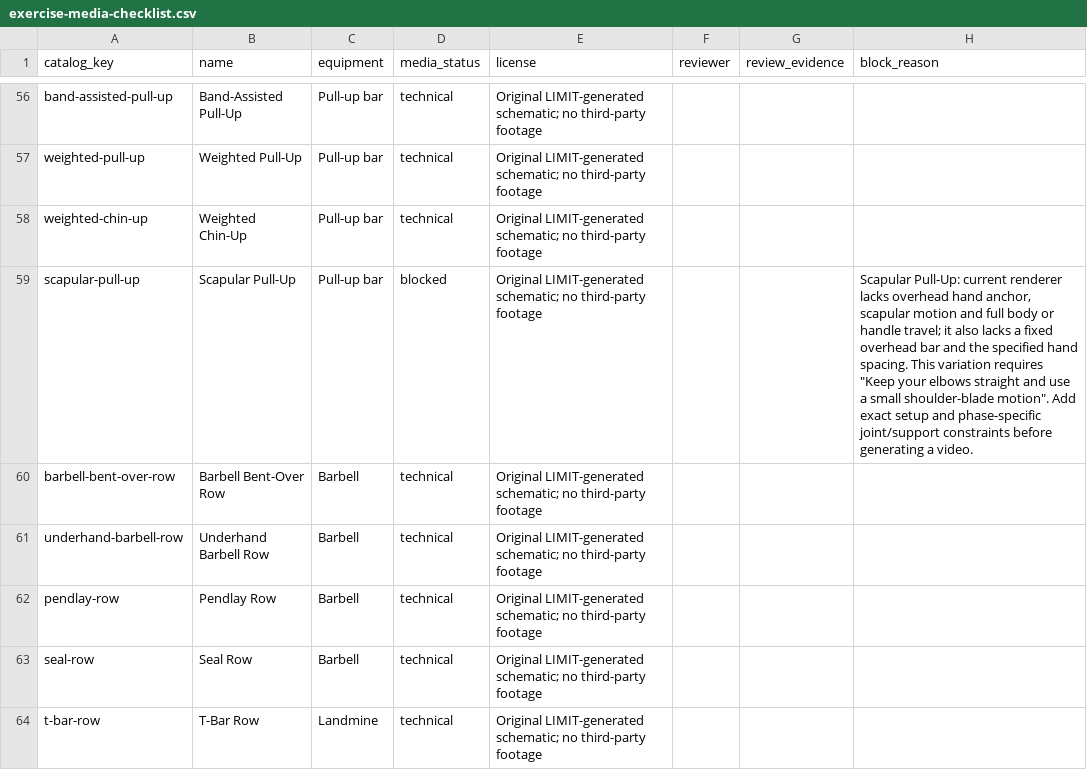
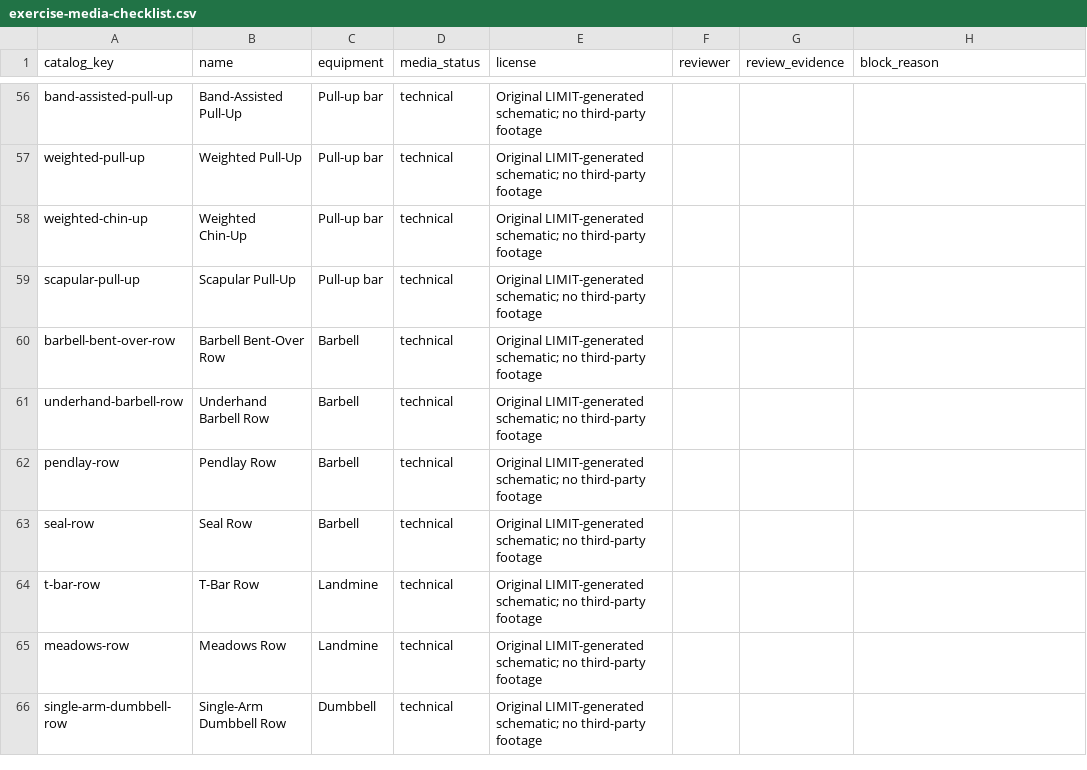
Before and after one commit to dylanlasensky/limit, a CSV file: docs/exercise-media-checklist.csv, drawn as a sheet; only a part is shown, gaps mark what is left out; the shorter side is filled out with more unchanged rows.

Commit message:
Add fixed-grip scapular pull-up guide

```diff
--- a/docs/exercise-media-checklist.csv
+++ b/docs/exercise-media-checklist.csv
@@ -58,3 +58,3 @@ weighted-pull-up,Weighted Pull-Up,Pull-up bar,technical,Original LIMIT-generated
 weighted-chin-up,Weighted Chin-Up,Pull-up bar,technical,Original LIMIT-generated schematic; no third-party footage,,,
-scapular-pull-up,Scapular Pull-Up,Pull-up bar,blocked,Original LIMIT-generated schematic; no third-party footage,,,"Scapular Pull-Up: current renderer lacks overhead hand anchor, scapular motion and full body or handle travel; it also lacks a fixed overhead bar and the specified hand spacing. This variation requires ""Keep your elbows straight and use a small shoulder-blade motion"". Add exact setup and phase-specific joint/support constraints before generating a video."
+scapular-pull-up,Scapular Pull-Up,Pull-up bar,technical,Original LIMIT-generated schematic; no third-party footage,,,
 barbell-bent-over-row,Barbell Bent-Over Row,Barbell,technical,Original LIMIT-generated schematic; no third-party footage,,,
```
Also changed, not shown: 6 other files.
